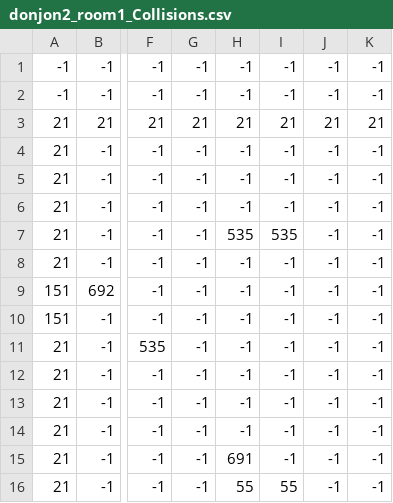
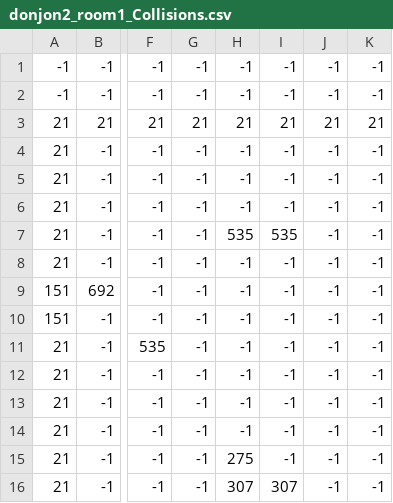
Before and after one commit to plegrand2710/DM-Prog_objet_niv2, a CSV file: CursedChronicles/assets/maps/donjon2_room1/donjon2_room1_Collisions.csv, drawn as a sheet; only a part is shown, gaps mark what is left out; the diff names each change by its address in the sheet, - before the commit and + after, or states it on an @@ line.

```diff
--- a/CursedChronicles/assets/maps/donjon2_room1/donjon2_room1_Collisions.csv
+++ b/CursedChronicles/assets/maps/donjon2_room1/donjon2_room1_Collisions.csv
-H15: 691
+H15: 275
-H16: 55
+H16: 307
-I16: 55
+I16: 307
```
Also changed, not shown: CursedChronicles/assets/maps/donjon1_room1/donjon1_room1_Collisions.csv, 18 other files.
